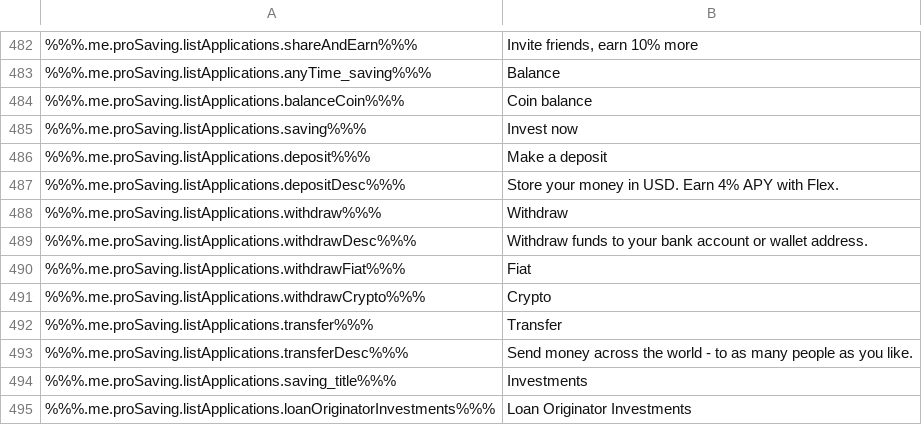
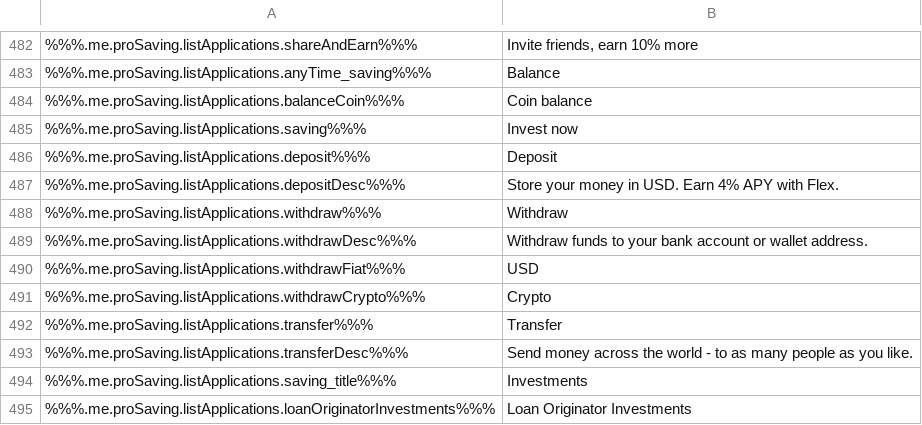
Before and after one commit to duyhtq/constant-web-i18n, a CSV file: store/en.csv, drawn as a sheet; only a part is shown, gaps mark what is left out.

```diff
--- a/store/en.csv
+++ b/store/en.csv
@@ -485,3 +485,3 @@
 %%%.me.proSaving.listApplications.saving%%%,"Invest now"
-%%%.me.proSaving.listApplications.deposit%%%,"Make a deposit"
+%%%.me.proSaving.listApplications.deposit%%%,"Deposit"
 %%%.me.proSaving.listApplications.depositDesc%%%,"Store your money in USD. Earn 4% APY with Flex."
@@ -489,3 +489,3 @@
 %%%.me.proSaving.listApplications.withdrawDesc%%%,"Withdraw funds to your bank account or wallet address."
-%%%.me.proSaving.listApplications.withdrawFiat%%%,"Fiat"
+%%%.me.proSaving.listApplications.withdrawFiat%%%,"USD"
 %%%.me.proSaving.listApplications.withdrawCrypto%%%,"Crypto"
```
Also changed, not shown: 1 other file.
